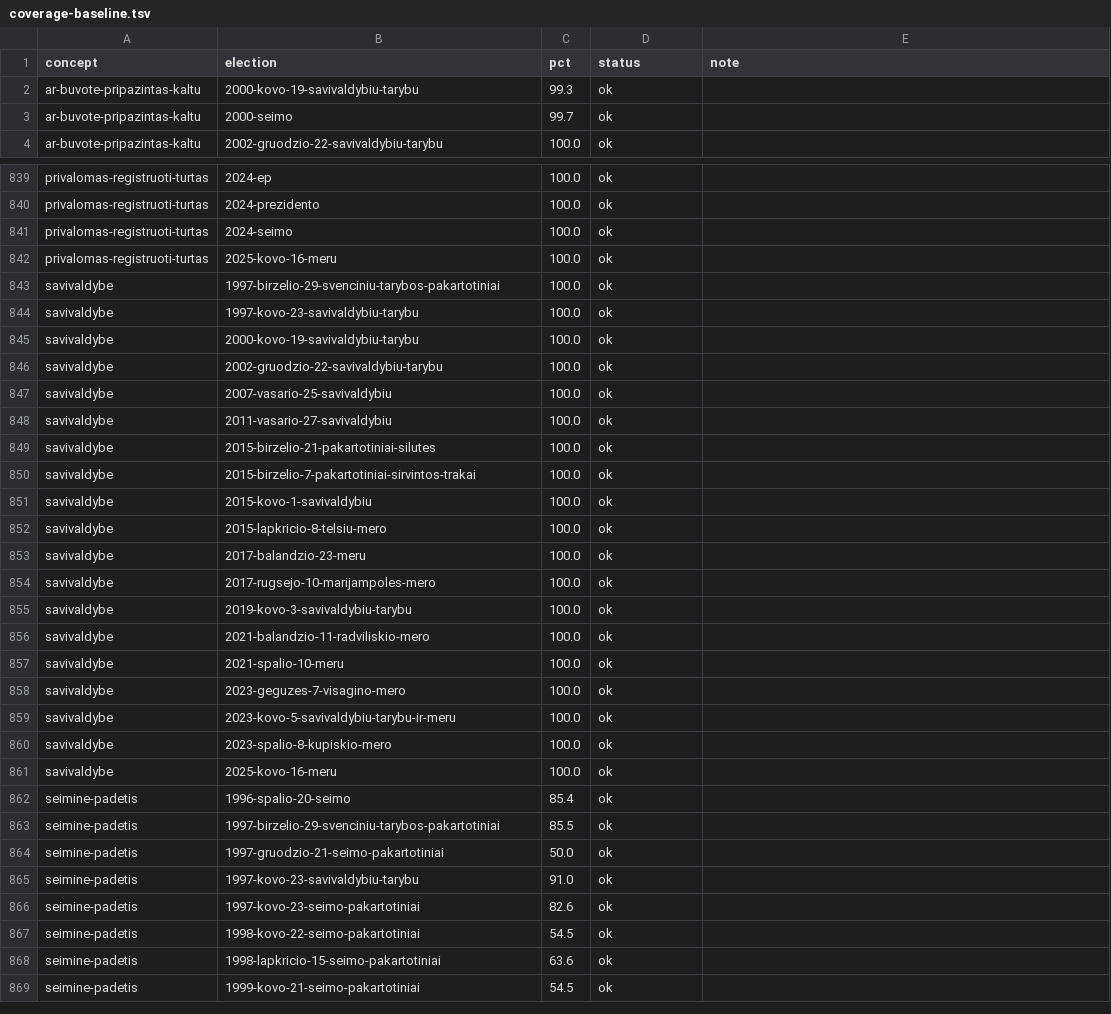
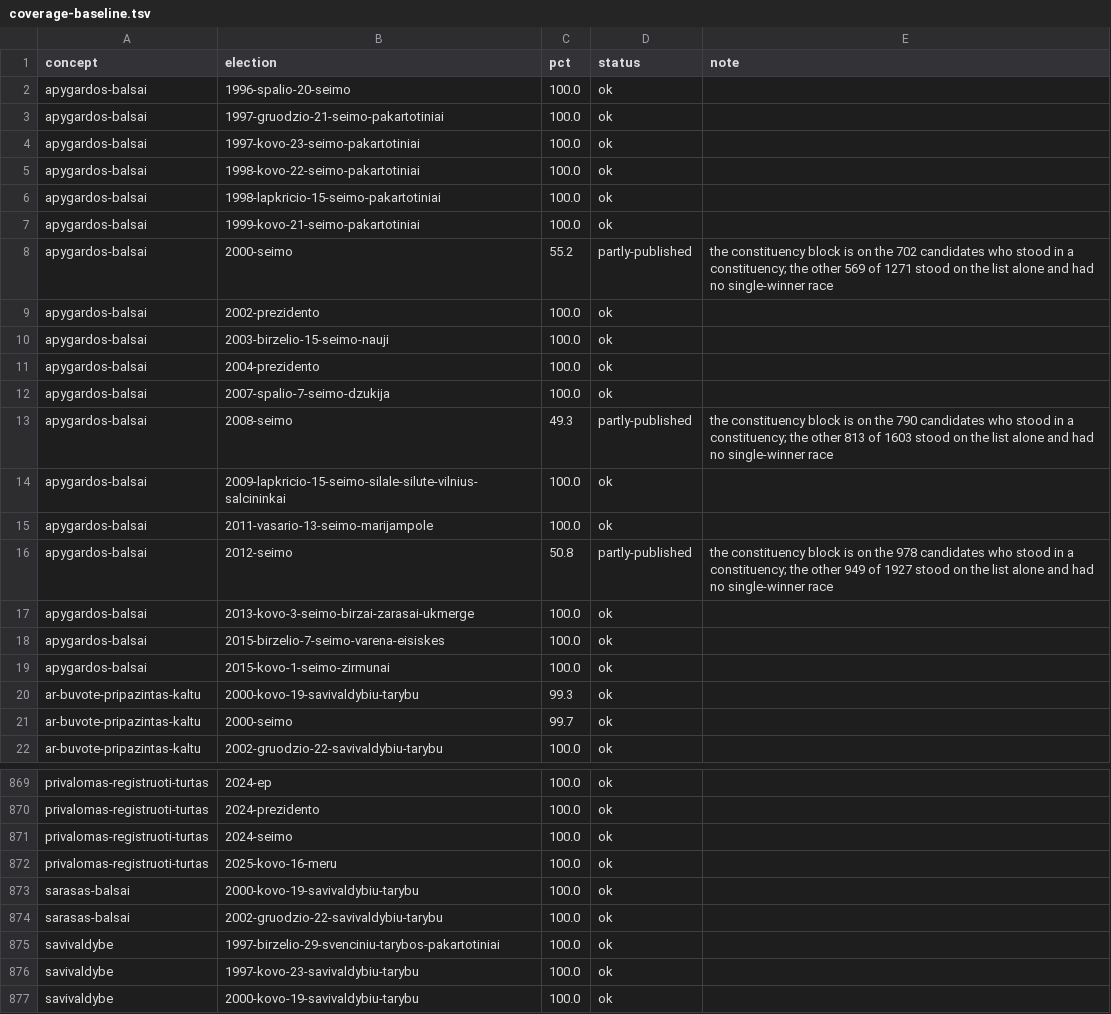
Before and after one commit to Viespirkiu-grupe/vrk, a TSV file: docs/coverage-baseline.tsv, drawn as a sheet; only a part is shown, gaps mark what is left out; the shorter side is filled out with more unchanged rows; the diff covers the shown part only.

```diff
--- a/docs/coverage-baseline.tsv
+++ b/docs/coverage-baseline.tsv
@@ -1,2 +1,20 @@
 concept	election	pct	status	note
+apygardos-balsai	1996-spalio-20-seimo	100.0	ok	
+apygardos-balsai	1997-gruodzio-21-seimo-pakartotiniai	100.0	ok	
+apygardos-balsai	1997-kovo-23-seimo-pakartotiniai	100.0	ok	
+apygardos-balsai	1998-kovo-22-seimo-pakartotiniai	100.0	ok	
+apygardos-balsai	1998-lapkricio-15-seimo-pakartotiniai	100.0	ok	
+apygardos-balsai	1999-kovo-21-seimo-pakartotiniai	100.0	ok	
+apygardos-balsai	2000-seimo	55.2	partly-published	the constituency block is on the 702 candidates who stood in a constituency; the other 569 of 1271 stood on the list alone and had no single-winner race
+apygardos-balsai	2002-prezidento	100.0	ok	
+apygardos-balsai	2003-birzelio-15-seimo-nauji	100.0	ok	
+apygardos-balsai	2004-prezidento	100.0	ok	
+apygardos-balsai	2007-spalio-7-seimo-dzukija	100.0	ok	
+apygardos-balsai	2008-seimo	49.3	partly-published	the constituency block is on the 790 candidates who stood in a constituency; the other 813 of 1603 stood on the list alone and had no single-winner race
+apygardos-balsai	2009-lapkricio-15-seimo-silale-silute-vilnius-salcininkai	100.0	ok	
+apygardos-balsai	2011-vasario-13-seimo-marijampole	100.0	ok	
+apygardos-balsai	2012-seimo	50.8	partly-published	the constituency block is on the 978 candidates who stood in a constituency; the other 949 of 1927 stood on the list alone and had no single-winner race
+apygardos-balsai	2013-kovo-3-seimo-birzai-zarasai-ukmerge	100.0	ok	
+apygardos-balsai	2015-birzelio-7-seimo-varena-eisiskes	100.0	ok	
+apygardos-balsai	2015-kovo-1-seimo-zirmunai	100.0	ok	
 ar-buvote-pripazintas-kaltu	2000-kovo-19-savivaldybiu-tarybu	99.3	ok	
@@ -842,2 +872,4 @@ privalomas-registruoti-turtas	2024-seimo	100.0	ok
 privalomas-registruoti-turtas	2025-kovo-16-meru	100.0	ok	
+sarasas-balsai	2000-kovo-19-savivaldybiu-tarybu	100.0	ok	
+sarasas-balsai	2002-gruodzio-22-savivaldybiu-tarybu	100.0	ok	
 savivaldybe	1997-birzelio-29-svenciniu-tarybos-pakartotiniai	100.0	ok	
```
Also changed, not shown: 12 added rows elsewhere in this file, 20 other files.
